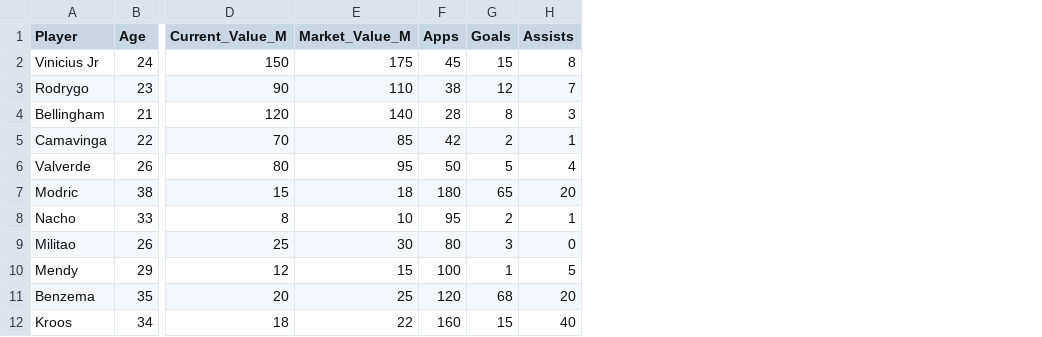
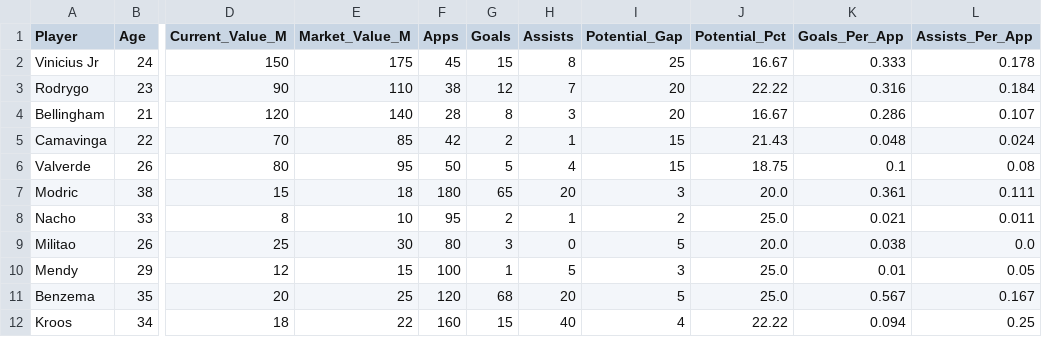
Before and after one commit to CamiloPacheco0402/LaLiga-Talent-Analytics, a CSV file: data/raw_players.csv, drawn as a sheet; only a part is shown, gaps mark what is left out; the diff names each change by its address in the sheet, - before the commit and + after, or states it on an @@ line.

Commit message:
Day 3: Análisis completo + 3 visualizaciones (edad vs valor, top 10 talentos, potential gap)

```diff
--- a/data/raw_players.csv
+++ b/data/raw_players.csv
+column I (Potential_Gap), rows 2-12: 25 | 20 | 20 | 15 | 15 | 3 | 2 | 5 | 3 | 5 | 4
+column J (Potential_Pct), rows 2-12: 16.67 | 22.22 | 16.67 | 21.43 | 18.75 | 20.0 | 25.0 | 20.0 | 25.0 | 25.0 | 22.22
+column K (Goals_Per_App), rows 2-12: 0.333 | 0.316 | 0.286 | 0.048 | 0.1 | 0.361 | 0.021 | 0.038 | 0.01 | 0.567 | 0.094
+column L (Assists_Per_App), rows 2-12: 0.178 | 0.184 | 0.107 | 0.024 | 0.08 | 0.111 | 0.011 | 0.0 | 0.05 | 0.167 | 0.25
```
Also changed, not shown: 4 other files.
